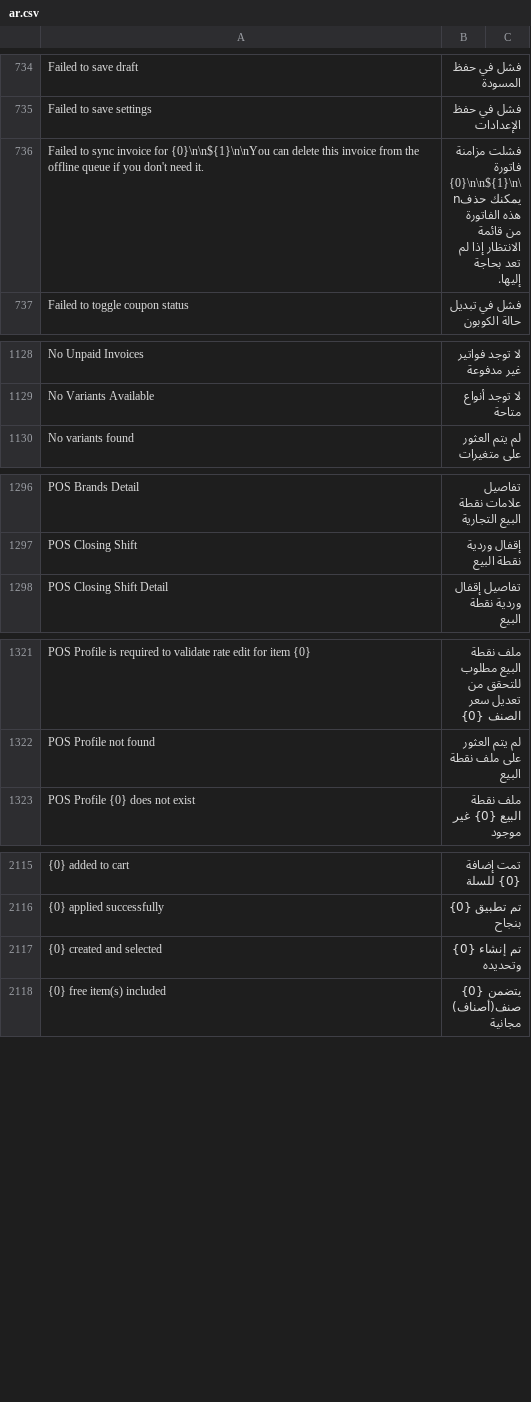
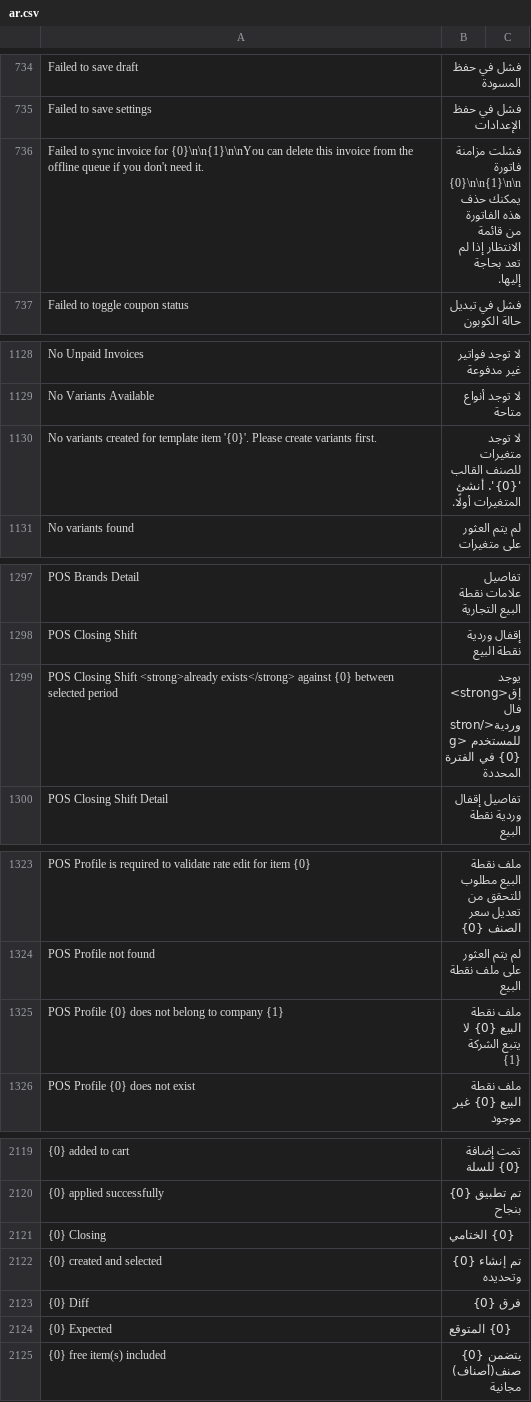
Before and after one commit to champion-sys/POSNext, a CSV file: pos_next/translations/ar.csv, drawn as a sheet; only a part is shown, gaps mark what is left out; the diff covers the shown part only; the diff names each change by its address in the sheet, - before the commit and + after, or states it on an @@ line.

```diff
--- a/pos_next/translations/ar.csv
+++ b/pos_next/translations/ar.csv
-A736: …invoice for {0}\n\n${1}\n\nYou can delete…
+A736: …invoice for {0}\n\n{1}\n\nYou can delete…
-B736: …مزامنة فاتورة {0}\n\n${1}\n\nيمكنك حذف هذه…
+B736: …مزامنة فاتورة {0}\n\n{1}\n\nيمكنك حذف هذه…
+row 1130: No variants created for template item '{0}'. Please create variants first. | لا توجد متغيرات للصنف القالب '{0}'. أنشئ المتغيرات أولًا.
+row 1299: POS Closing Shift <strong>already exists</strong> against {0} between selected period | يوجد <strong>إقفال وردية</strong> للمستخدم {0} في الفترة المحددة
+row 1325: POS Profile {0} does not belong to company {1} | ملف نقطة البيع {0} لا يتبع الشركة {1}
+row 2121: {0} Closing | {0} الختامي
+row 2123: {0} Diff | فرق {0}
+row 2124: {0} Expected | {0} المتوقع
```
Also changed, not shown: 2 added rows and 2 edited cells elsewhere in this file, 8 other files.
